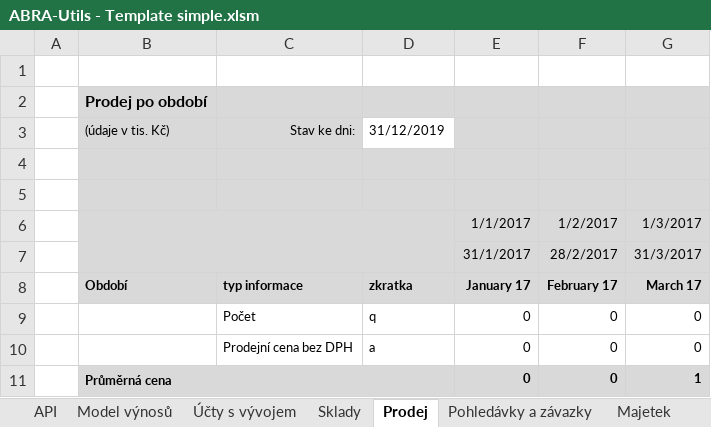
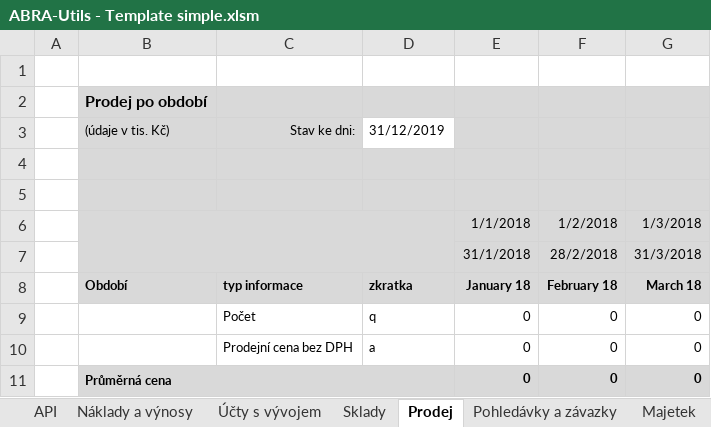
Before and after one commit to primaERP/apiexcelldoplnky, an Excel workbook: ABRA-Utils - Template simple.xlsm, sheet Prodej, drawn as a sheet; values as stored, in another font and other column widths than the file's, no borders; charts and pictures not drawn; the diff names each change by its address in the sheet, - before the commit and + after, or states it on an @@ line.

```diff
--- a/ABRA-Utils - Template simple.xlsm (sheet Prodej)
+++ b/ABRA-Utils - Template simple.xlsm (sheet Prodej)
-sheet tab: Model výnosů
+sheet tab: Náklady a výnosy
-E6: 1/1/2017
+E6: 1/1/2018
-F6: 1/2/2017
+F6: 1/2/2018
-G6: 1/3/2017
+G6: 1/3/2018
-E7: 31/1/2017
+E7: 31/1/2018
-F7: 28/2/2017
+F7: 28/2/2018
-G7: 31/3/2017
+G7: 31/3/2018
-E8: January 17
+E8: January 18
-F8: February 17
+F8: February 18
-G8: March 17
+G8: March 18
-G11: 1
+G11: 0
```
Also changed, not shown: sheet Majetek, sheet Pohledávky a závazky, sheet Náklady a výnosy, sheet Mzdy, hidden cells, charts or pictures, ABRA-Utils - Installer.xlsm.
